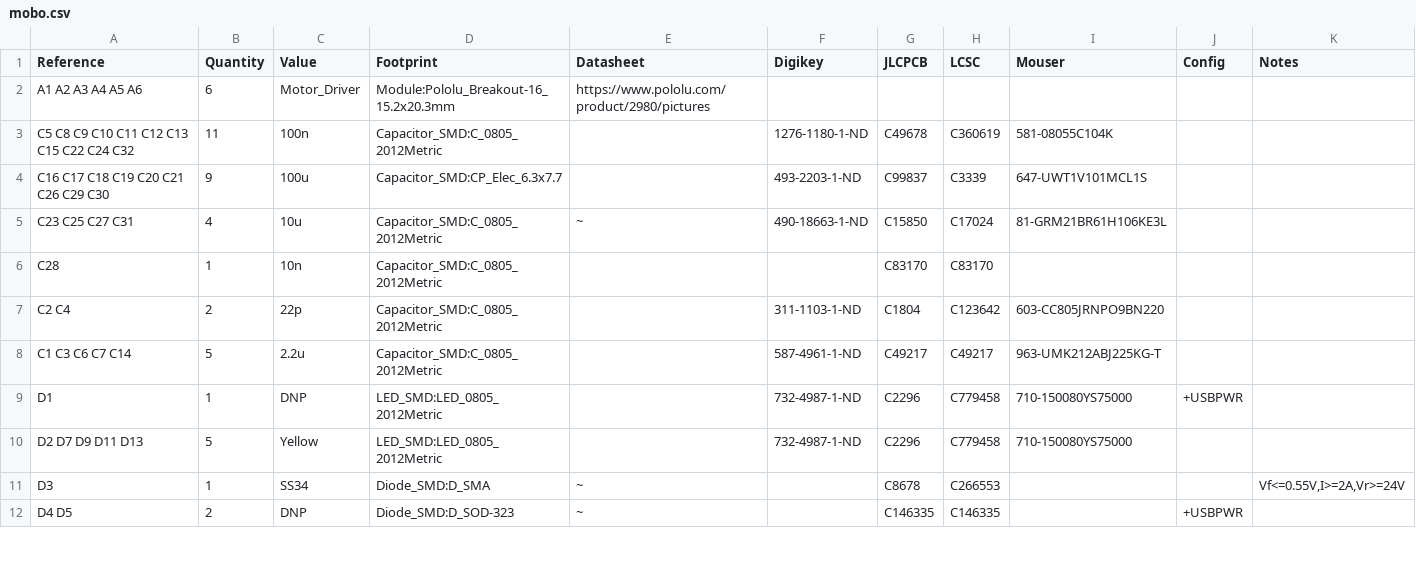
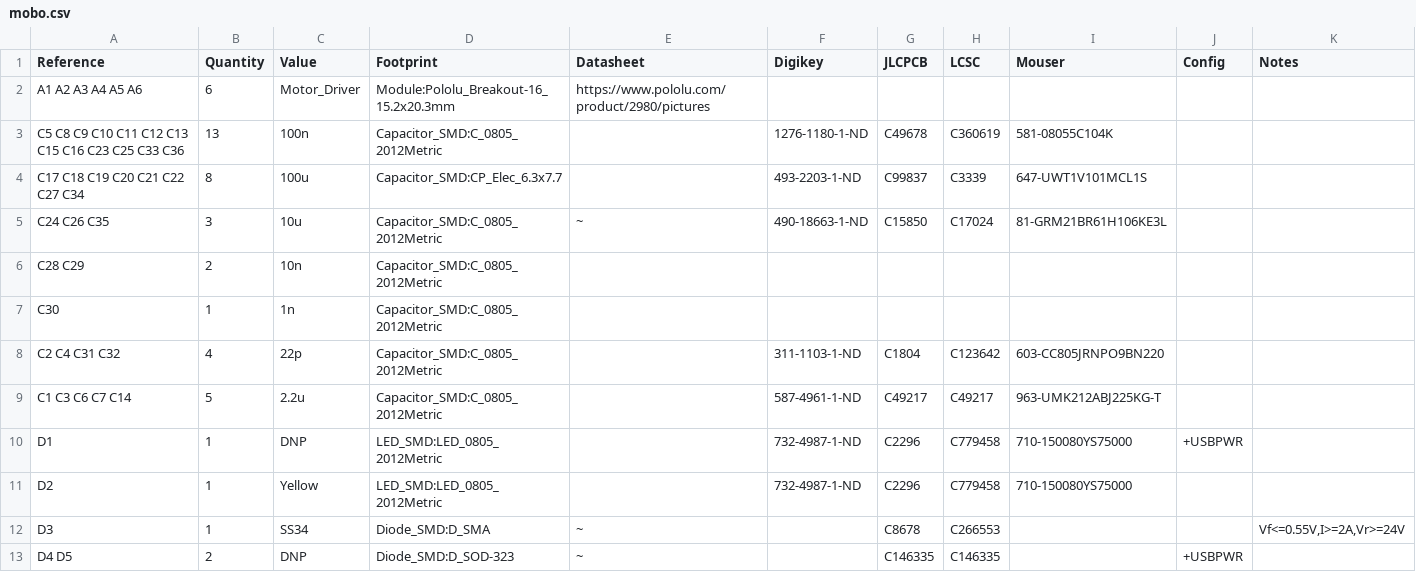
Before and after one commit to opulo-inc/lumenpnp, a CSV file: pnp/pcb/mobo/export/mobo.csv, drawn as a sheet; only a part is shown; the diff covers the shown part only.

```diff
--- a/pnp/pcb/mobo/export/mobo.csv
+++ b/pnp/pcb/mobo/export/mobo.csv
@@ -2,10 +2,11 @@ Reference, Quantity, Value, Footprint, Datasheet, Digikey, JLCPCB, LCSC, Mouser,
 A1 A2 A3 A4 A5 A6 ,6,"Motor_Driver","Module:Pololu_Breakout-16_15.2x20.3mm","https://www.pololu.com/product/2980/pictures"
-C5 C8 C9 C10 C11 C12 C13 C15 C22 C24 C32 ,11,"100n","Capacitor_SMD:C_0805_2012Metric","","1276-1180-1-ND","C49678","C360619","581-08055C104K","",""
-C16 C17 C18 C19 C20 C21 C26 C29 C30 ,9,"100u","Capacitor_SMD:CP_Elec_6.3x7.7","","493-2203-1-ND","C99837","C3339","647-UWT1V101MCL1S","",""
-C23 C25 C27 C31 ,4,"10u","Capacitor_SMD:C_0805_2012Metric","~","490-18663-1-ND","C15850","C17024","81-GRM21BR61H106KE3L","",""
-C28 ,1,"10n","Capacitor_SMD:C_0805_2012Metric","","","C83170","C83170","","",""
-C2 C4 ,2,"22p","Capacitor_SMD:C_0805_2012Metric","","311-1103-1-ND","C1804","C123642","603-CC805JRNPO9BN220","",""
+C5 C8 C9 C10 C11 C12 C13 C15 C16 C23 C25 C33 C36 ,13,"100n","Capacitor_SMD:C_0805_2012Metric","","1276-1180-1-ND","C49678","C360619","581-08055C104K","",""
+C17 C18 C19 C20 C21 C22 C27 C34 ,8,"100u","Capacitor_SMD:CP_Elec_6.3x7.7","","493-2203-1-ND","C99837","C3339","647-UWT1V101MCL1S","",""
+C24 C26 C35 ,3,"10u","Capacitor_SMD:C_0805_2012Metric","~","490-18663-1-ND","C15850","C17024","81-GRM21BR61H106KE3L","",""
+C28 C29 ,2,"10n","Capacitor_SMD:C_0805_2012Metric",""
+C30 ,1,"1n","Capacitor_SMD:C_0805_2012Metric",""
+C2 C4 C31 C32 ,4,"22p","Capacitor_SMD:C_0805_2012Metric","","311-1103-1-ND","C1804","C123642","603-CC805JRNPO9BN220","",""
 C1 C3 C6 C7 C14 ,5,"2.2u","Capacitor_SMD:C_0805_2012Metric","","587-4961-1-ND","C49217","C49217","963-UMK212ABJ225KG-T","",""
 D1 ,1,"DNP","LED_SMD:LED_0805_2012Metric","","732-4987-1-ND","C2296","C779458","710-150080YS75000","+USBPWR",""
-D2 D7 D9 D11 D13 ,5,"Yellow","LED_SMD:LED_0805_2012Metric","","732-4987-1-ND","C2296","C779458","710-150080YS75000","",""
+D2 ,1,"Yellow","LED_SMD:LED_0805_2012Metric","","732-4987-1-ND","C2296","C779458","710-150080YS75000","",""
 D3 ,1,"SS34","Diode_SMD:D_SMA","~","","C8678","C266553","","","Vf<=0.55V,I>=2A,Vr>=24V"
```
Also changed, not shown: 2 added rows, 3 removed rows and 103 edited cells elsewhere in this file, pnp/pcb/mobo/export/gerbers/mobo-top_pos.csv, pnp/pcb/mobo/export/mobo-bom.csv, 40 other files.
